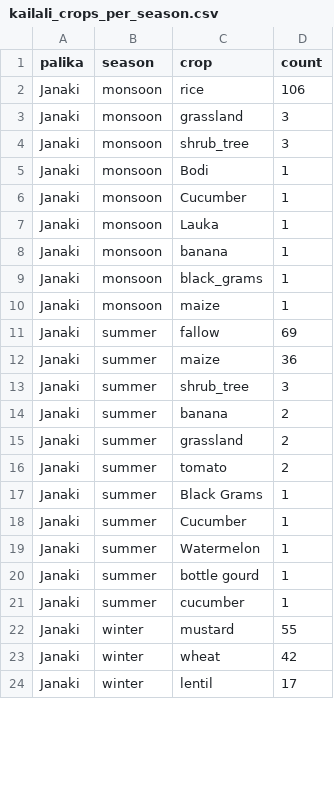
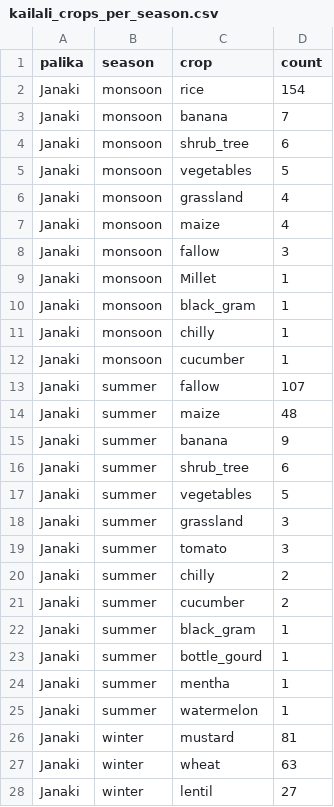
Before and after one commit to sapkotashishir/Crop_map_2024, a CSV file: kailali_crops_per_season.csv, drawn as a sheet; only a part is shown; the diff covers the shown part only.

```diff
--- a/kailali_crops_per_season.csv
+++ b/kailali_crops_per_season.csv
@@ -1,24 +1,28 @@
 palika,season,crop,count
-Janaki,monsoon,rice,106
-Janaki,monsoon,grassland,3
-Janaki,monsoon,shrub_tree,3
-Janaki,monsoon,Bodi,1
-Janaki,monsoon,Cucumber,1
-Janaki,monsoon,Lauka,1
-Janaki,monsoon,banana,1
-Janaki,monsoon,black_grams,1
-Janaki,monsoon,maize,1
-Janaki,summer,fallow,69
-Janaki,summer,maize,36
-Janaki,summer,shrub_tree,3
-Janaki,summer,banana,2
-Janaki,summer,grassland,2
-Janaki,summer,tomato,2
-Janaki,summer,Black Grams,1
-Janaki,summer,Cucumber,1
-Janaki,summer,Watermelon,1
-Janaki,summer,bottle gourd,1
-Janaki,summer,cucumber,1
-Janaki,winter,mustard,55
-Janaki,winter,wheat,42
-Janaki,winter,lentil,17
+Janaki,monsoon,rice,154
+Janaki,monsoon,banana,7
+Janaki,monsoon,shrub_tree,6
+Janaki,monsoon,vegetables,5
+Janaki,monsoon,grassland,4
+Janaki,monsoon,maize,4
+Janaki,monsoon,fallow,3
+Janaki,monsoon,Millet,1
+Janaki,monsoon,black_gram,1
+Janaki,monsoon,chilly,1
+Janaki,monsoon,cucumber,1
+Janaki,summer,fallow,107
+Janaki,summer,maize,48
+Janaki,summer,banana,9
+Janaki,summer,shrub_tree,6
+Janaki,summer,vegetables,5
+Janaki,summer,grassland,3
+Janaki,summer,tomato,3
+Janaki,summer,chilly,2
+Janaki,summer,cucumber,2
+Janaki,summer,black_gram,1
+Janaki,summer,bottle_gourd,1
+Janaki,summer,mentha,1
+Janaki,summer,watermelon,1
+Janaki,winter,mustard,81
+Janaki,winter,wheat,63
+Janaki,winter,lentil,27
```
Also changed, not shown: 6 added rows, 12 removed rows and 11 edited cells elsewhere in this file, bardiya_crops_per_season.csv, kanchanpur_crops_per_season.csv, 6 other files.
